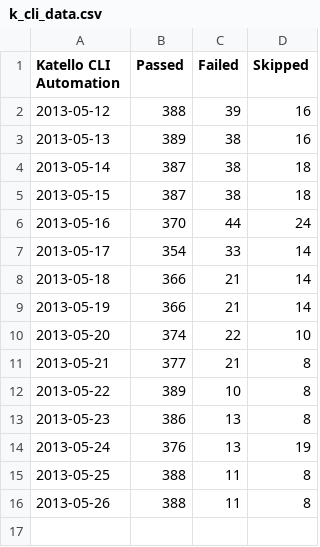
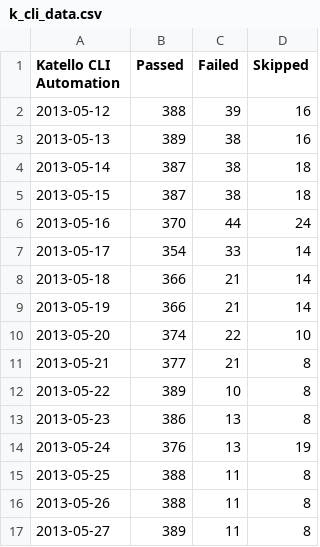
Before and after one commit to omaciel/finch, a CSV file: k_cli_data.csv, drawn as a sheet; the diff names each change by its address in the sheet, - before the commit and + after, or states it on an @@ line.

```diff
--- a/k_cli_data.csv
+++ b/k_cli_data.csv
+row 17: 2013-05-27 | 389 | 11 | 8
```
Also changed, not shown: h_cli_data.csv.
